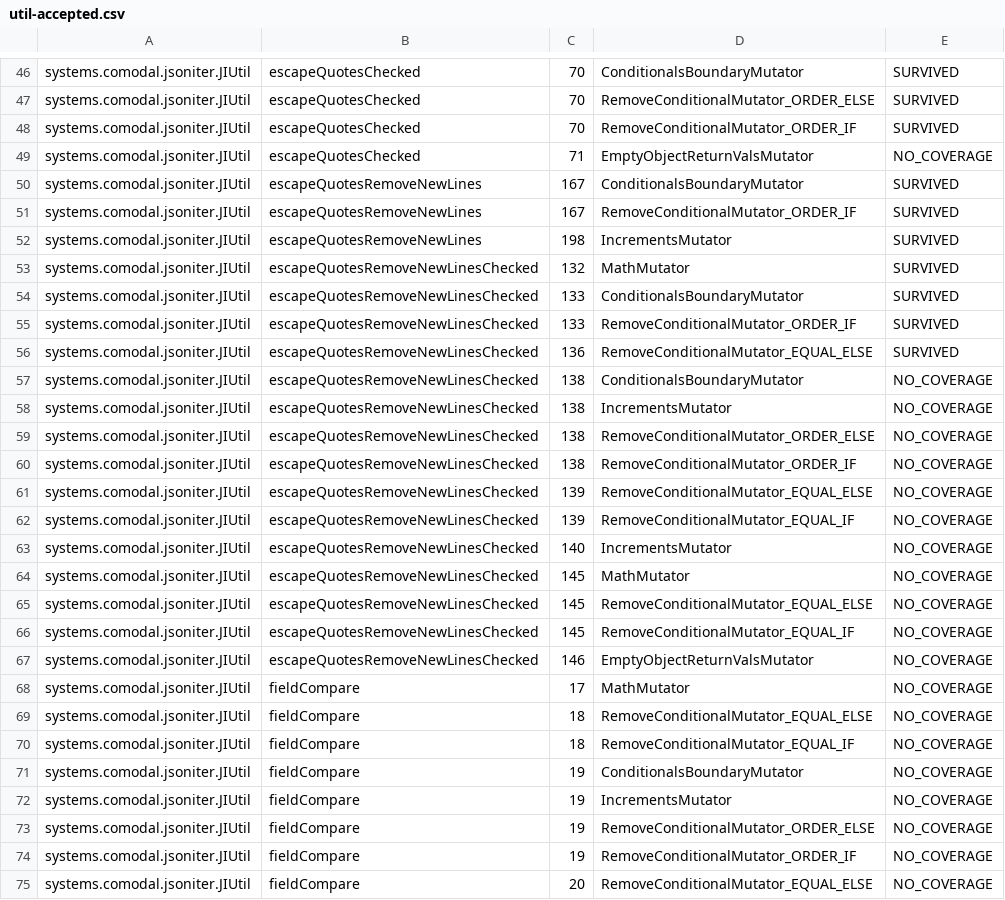
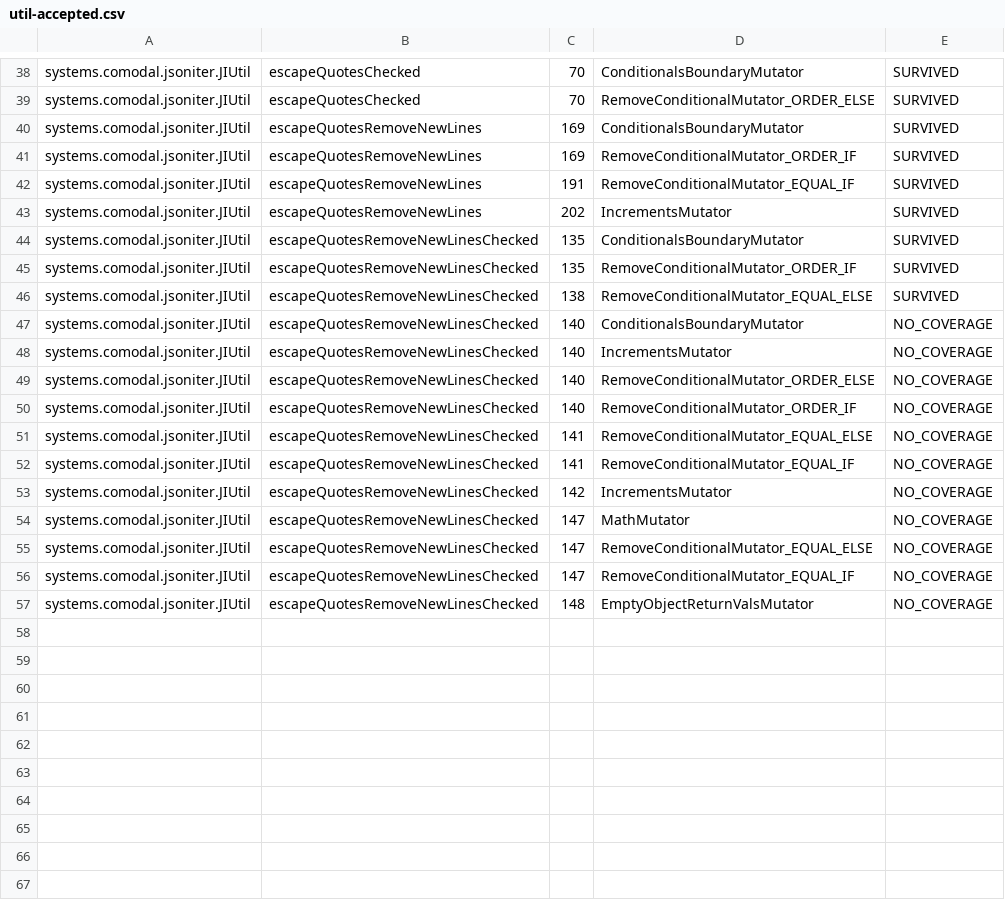
Before and after one commit to sava-software/json-iterator, a CSV file: json-iterator/config/pitest/util-accepted.csv, drawn as a sheet; only a part is shown, gaps mark what is left out; the diff covers the shown part only.

Commit message:
feat(jsoniter): add quality gate and mutation ratchet process details
- Document mutation testing policy, including the `qualityGate` task and baseline reviews,
  in `AGENTS.md`. Emphasize deterministic kills, allocation guarantees, and pre-release steps.
- Update survived mutations in `pitest` baselines for tracking (`numbers-accepted.csv`).
- Fix randomized test seeds in test cases to ensure consistent mutation baseline validation.
- Migrate mutation ratchet configuration to the hardening convention plugin for maintainability.

```diff
--- a/json-iterator/config/pitest/util-accepted.csv
+++ b/json-iterator/config/pitest/util-accepted.csv
@@ -47,29 +39,19 @@ systems.comodal.jsoniter.JIUtil,escapeQuotesChecked,70,ConditionalsBoundaryMutat
 systems.comodal.jsoniter.JIUtil,escapeQuotesChecked,70,RemoveConditionalMutator_ORDER_ELSE,SURVIVED
-systems.comodal.jsoniter.JIUtil,escapeQuotesChecked,70,RemoveConditionalMutator_ORDER_IF,SURVIVED
-systems.comodal.jsoniter.JIUtil,escapeQuotesChecked,71,EmptyObjectReturnValsMutator,NO_COVERAGE
-systems.comodal.jsoniter.JIUtil,escapeQuotesRemoveNewLines,167,ConditionalsBoundaryMutator,SURVIVED
-systems.comodal.jsoniter.JIUtil,escapeQuotesRemoveNewLines,167,RemoveConditionalMutator_ORDER_IF,SURVIVED
-systems.comodal.jsoniter.JIUtil,escapeQuotesRemoveNewLines,198,IncrementsMutator,SURVIVED
-systems.comodal.jsoniter.JIUtil,escapeQuotesRemoveNewLinesChecked,132,MathMutator,SURVIVED
-systems.comodal.jsoniter.JIUtil,escapeQuotesRemoveNewLinesChecked,133,ConditionalsBoundaryMutator,SURVIVED
-systems.comodal.jsoniter.JIUtil,escapeQuotesRemoveNewLinesChecked,133,RemoveConditionalMutator_ORDER_IF,SURVIVED
-systems.comodal.jsoniter.JIUtil,escapeQuotesRemoveNewLinesChecked,136,RemoveConditionalMutator_EQUAL_ELSE,SURVIVED
-systems.comodal.jsoniter.JIUtil,escapeQuotesRemoveNewLinesChecked,138,ConditionalsBoundaryMutator,NO_COVERAGE
-systems.comodal.jsoniter.JIUtil,escapeQuotesRemoveNewLinesChecked,138,IncrementsMutator,NO_COVERAGE
-systems.comodal.jsoniter.JIUtil,escapeQuotesRemoveNewLinesChecked,138,RemoveConditionalMutator_ORDER_ELSE,NO_COVERAGE
-systems.comodal.jsoniter.JIUtil,escapeQuotesRemoveNewLinesChecked,138,RemoveConditionalMutator_ORDER_IF,NO_COVERAGE
-systems.comodal.jsoniter.JIUtil,escapeQuotesRemoveNewLinesChecked,139,RemoveConditionalMutator_EQUAL_ELSE,NO_COVERAGE
-systems.comodal.jsoniter.JIUtil,escapeQuotesRemoveNewLinesChecked,139,RemoveConditionalMutator_EQUAL_IF,NO_COVERAGE
+systems.comodal.jsoniter.JIUtil,escapeQuotesRemoveNewLines,169,ConditionalsBoundaryMutator,SURVIVED
+systems.comodal.jsoniter.JIUtil,escapeQuotesRemoveNewLines,169,RemoveConditionalMutator_ORDER_IF,SURVIVED
+systems.comodal.jsoniter.JIUtil,escapeQuotesRemoveNewLines,191,RemoveConditionalMutator_EQUAL_IF,SURVIVED
+systems.comodal.jsoniter.JIUtil,escapeQuotesRemoveNewLines,202,IncrementsMutator,SURVIVED
+systems.comodal.jsoniter.JIUtil,escapeQuotesRemoveNewLinesChecked,135,ConditionalsBoundaryMutator,SURVIVED
+systems.comodal.jsoniter.JIUtil,escapeQuotesRemoveNewLinesChecked,135,RemoveConditionalMutator_ORDER_IF,SURVIVED
+systems.comodal.jsoniter.JIUtil,escapeQuotesRemoveNewLinesChecked,138,RemoveConditionalMutator_EQUAL_ELSE,SURVIVED
+systems.comodal.jsoniter.JIUtil,escapeQuotesRemoveNewLinesChecked,140,ConditionalsBoundaryMutator,NO_COVERAGE
 systems.comodal.jsoniter.JIUtil,escapeQuotesRemoveNewLinesChecked,140,IncrementsMutator,NO_COVERAGE
-systems.comodal.jsoniter.JIUtil,escapeQuotesRemoveNewLinesChecked,145,MathMutator,NO_COVERAGE
-systems.comodal.jsoniter.JIUtil,escapeQuotesRemoveNewLinesChecked,145,RemoveConditionalMutator_EQUAL_ELSE,NO_COVERAGE
-systems.comodal.jsoniter.JIUtil,escapeQuotesRemoveNewLinesChecked,145,RemoveConditionalMutator_EQUAL_IF,NO_COVERAGE
-systems.comodal.jsoniter.JIUtil,escapeQuotesRemoveNewLinesChecked,146,EmptyObjectReturnValsMutator,NO_COVERAGE
-systems.comodal.jsoniter.JIUtil,fieldCompare,17,MathMutator,NO_COVERAGE
-systems.comodal.jsoniter.JIUtil,fieldCompare,18,RemoveConditionalMutator_EQUAL_ELSE,NO_COVERAGE
-systems.comodal.jsoniter.JIUtil,fieldCompare,18,RemoveConditionalMutator_EQUAL_IF,NO_COVERAGE
-systems.comodal.jsoniter.JIUtil,fieldCompare,19,ConditionalsBoundaryMutator,NO_COVERAGE
-systems.comodal.jsoniter.JIUtil,fieldCompare,19,IncrementsMutator,NO_COVERAGE
-systems.comodal.jsoniter.JIUtil,fieldCompare,19,RemoveConditionalMutator_ORDER_ELSE,NO_COVERAGE
-systems.comodal.jsoniter.JIUtil,fieldCompare,19,RemoveConditionalMutator_ORDER_IF,NO_COVERAGE
-systems.comodal.jsoniter.JIUtil,fieldCompare,20,RemoveConditionalMutator_EQUAL_ELSE,NO_COVERAGE
+systems.comodal.jsoniter.JIUtil,escapeQuotesRemoveNewLinesChecked,140,RemoveConditionalMutator_ORDER_ELSE,NO_COVERAGE
+systems.comodal.jsoniter.JIUtil,escapeQuotesRemoveNewLinesChecked,140,RemoveConditionalMutator_ORDER_IF,NO_COVERAGE
+systems.comodal.jsoniter.JIUtil,escapeQuotesRemoveNewLinesChecked,141,RemoveConditionalMutator_EQUAL_ELSE,NO_COVERAGE
+systems.comodal.jsoniter.JIUtil,escapeQuotesRemoveNewLinesChecked,141,RemoveConditionalMutator_EQUAL_IF,NO_COVERAGE
+systems.comodal.jsoniter.JIUtil,escapeQuotesRemoveNewLinesChecked,142,IncrementsMutator,NO_COVERAGE
+systems.comodal.jsoniter.JIUtil,escapeQuotesRemoveNewLinesChecked,147,MathMutator,NO_COVERAGE
+systems.comodal.jsoniter.JIUtil,escapeQuotesRemoveNewLinesChecked,147,RemoveConditionalMutator_EQUAL_ELSE,NO_COVERAGE
+systems.comodal.jsoniter.JIUtil,escapeQuotesRemoveNewLinesChecked,147,RemoveConditionalMutator_EQUAL_IF,NO_COVERAGE
+systems.comodal.jsoniter.JIUtil,escapeQuotesRemoveNewLinesChecked,148,EmptyObjectReturnValsMutator,NO_COVERAGE
```
Also changed, not shown: 17 removed rows and 4 edited cells elsewhere in this file, json-iterator/config/pitest/numbers-accepted.csv, 12 other files.
